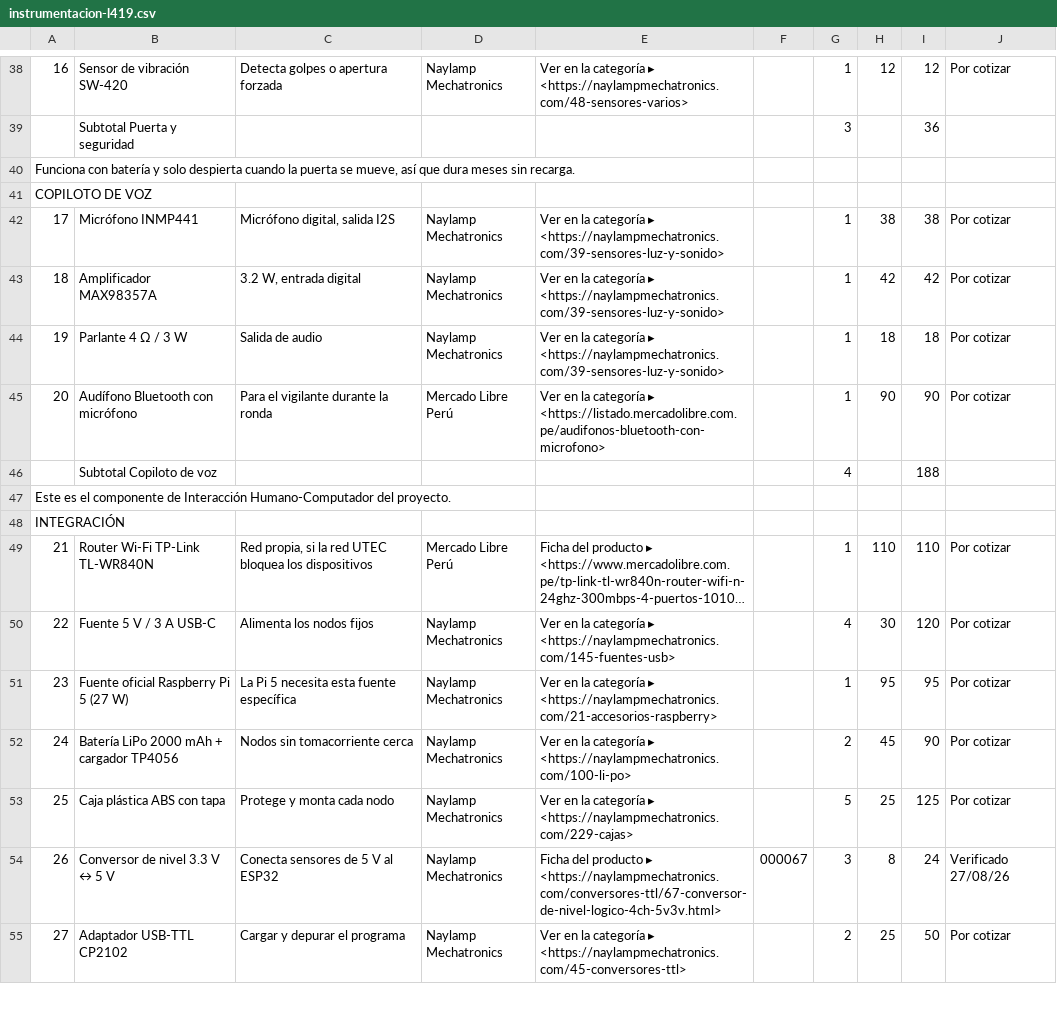
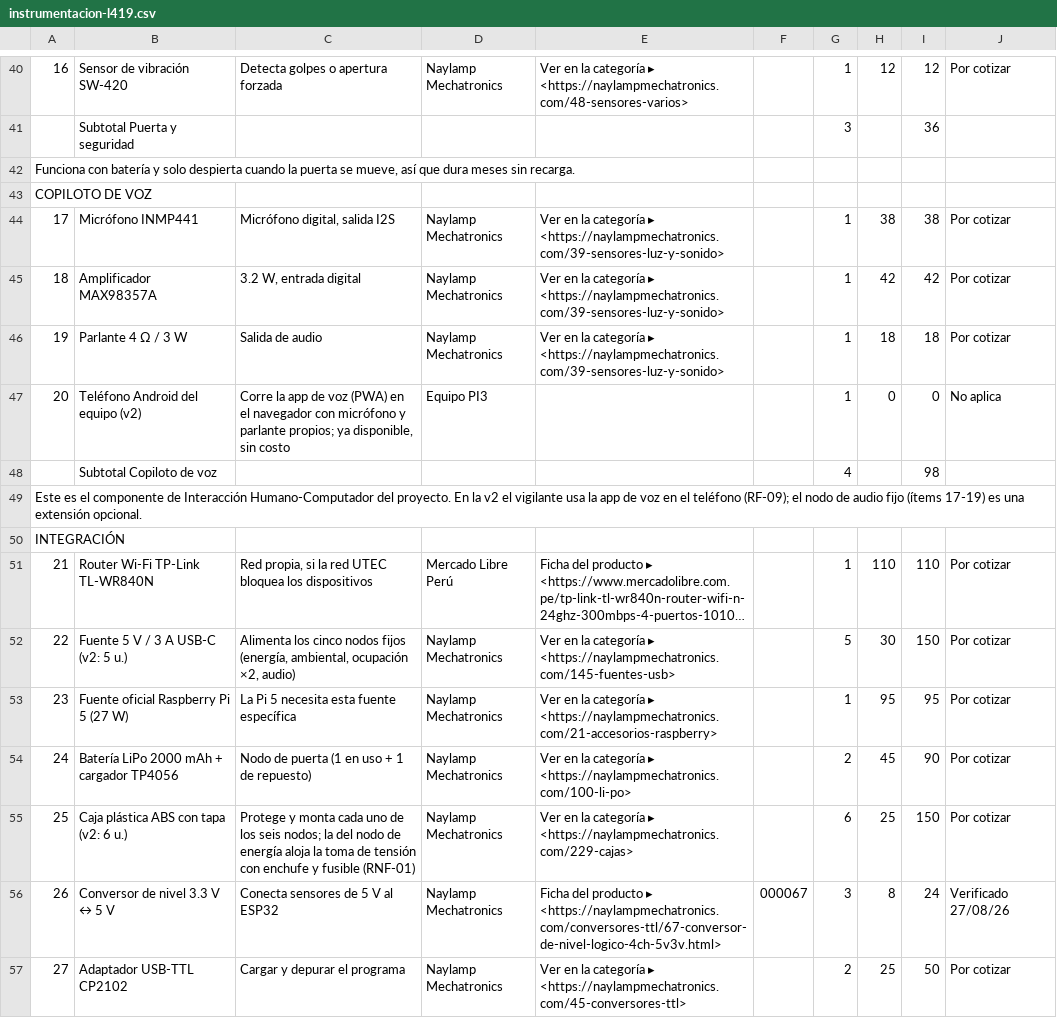
Before and after one commit to JoseEd0/PI3-DIGITAL-TWIN, a CSV file: docs/data/instrumentacion-l419.csv, drawn as a sheet; only a part is shown, gaps mark what is left out; long unchanged cells end in …; addresses are those after the commit; the diff covers the shown part only; the diff names each change by its address in the sheet, - before the commit and + after, or states it on an @@ line.

```diff
--- a/docs/data/instrumentacion-l419.csv
+++ b/docs/data/instrumentacion-l419.csv
-B47: Audífono Bluetooth con micrófono
+B47: Teléfono Android del equipo (v2)
-C47: Para el vigilante durante la ronda
+C47: Corre la app de voz (PWA) en el navegador con micrófono y parlante propios; ya disponible, sin costo
-D47: Mercado Libre Perú
+D47: Equipo PI3
-E47: Ver en la categoría ▸ <https://listado.mercadolibre.com.pe/audifonos-bluetooth-con-microfono>
+E47: (empty)
-H47: 90
+H47: 0
-I47: 90
+I47: 0
-J47: Por cotizar
+J47: No aplica
-I48: 188
+I48: 98
-A49: …del proyecto.
+A49: …del proyecto. En la v2 el vigilante usa la app de voz en el teléfono (RF-09); el nodo de audio fijo (ítems 17-19) es una extensión opcional.
-B52: Fuente 5 V / 3 A USB-C
+B52: Fuente 5 V / 3 A USB-C (v2: 5 u.)
-C52: Alimenta los nodos fijos
+C52: Alimenta los cinco nodos fijos (energía, ambiental, ocupación ×2, audio)
-G52: 4
+G52: 5
-I52: 120
+I52: 150
-C54: Nodos sin tomacorriente cerca
+C54: Nodo de puerta (1 en uso + 1 de repuesto)
-B55: Caja plástica ABS con tapa
+B55: Caja plástica ABS con tapa (v2: 6 u.)
-C55: …monta cada nodo
+C55: …monta cada uno de los seis nodos; la del nodo de energía aloja la toma de tensión con enchufe y fusible (RNF-01)
-G55: 5
+G55: 6
-I55: 125
+I55: 150
```
Also changed, not shown: 6 added rows, 4 removed rows and 31 edited cells elsewhere in this file, 4 other files.
